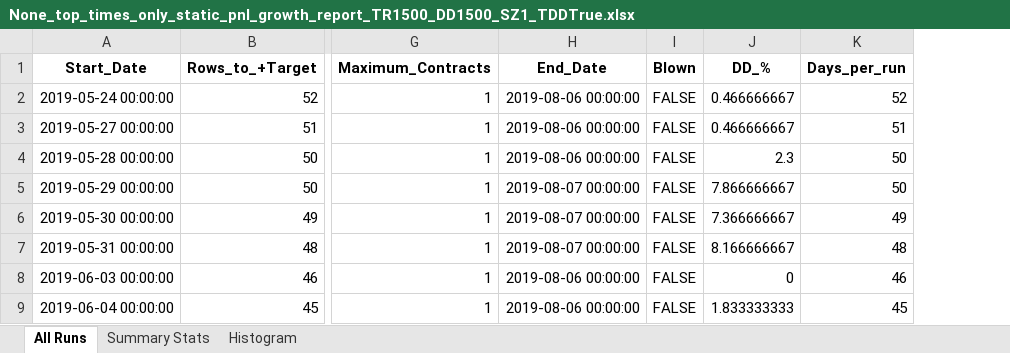
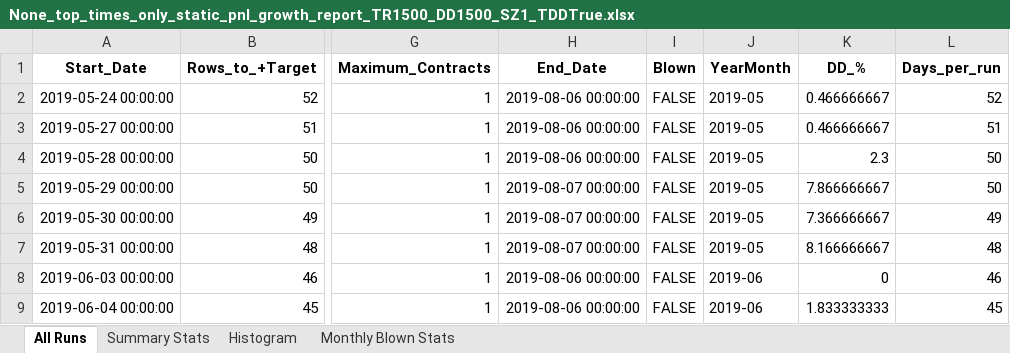
Before and after one commit to Soho36/1500_count, an Excel workbook: top_times_only/Runs_reports_static_lot/None_top_times_only_static_pnl_growth_report_TR1500_DD1500_SZ1_TDDTrue.xlsx, sheet All Runs, drawn as a sheet; only a part is shown, gaps mark what is left out; values as stored, in another font and other column widths than the file's, no borders; the diff names each change by its address in the sheet, - before the commit and + after, or states it on an @@ line.

Commit message:
Blown runs per Month stats OK, starting with stopping new runs after single run blow

```diff
--- a/top_times_only/Runs_reports_static_lot/None_top_times_only_static_pnl_growth_report_TR1500_DD1500_SZ1_TDDTrue.xlsx (sheet All Runs)
+++ b/top_times_only/Runs_reports_static_lot/None_top_times_only_static_pnl_growth_report_TR1500_DD1500_SZ1_TDDTrue.xlsx (sheet All Runs)
+sheet tab: Monthly Blown Stats
+column J (YearMonth), rows 2-9: 2019-05 | 2019-05 | 2019-05 | 2019-05 | 2019-05 | 2019-05 | 2019-06 | 2019-06
```
Also changed, not shown: all_times/Runs_reports_static_lot/None_all_times_static_pnl_growth_report_TR1500_DD1500_SZ1_TDDTrue.xlsx, premarket_only/Runs_reports_static_lot/None_premarket_only_static_pnl_growth_report_TR1500_DD1500_SZ2_TDDTrue.xlsx, 5 other files.
